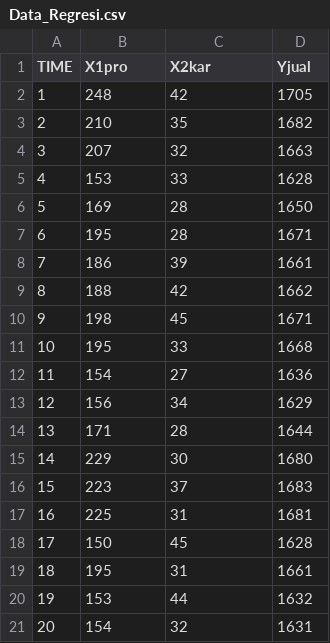
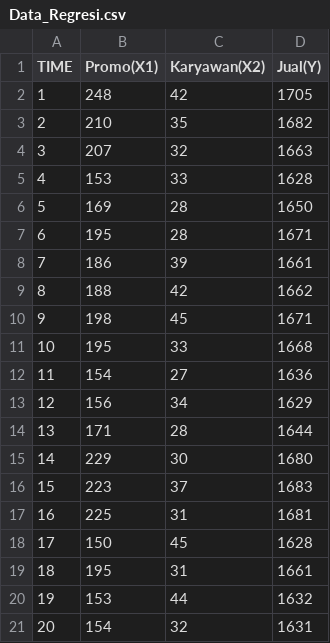
Before and after one commit to Alam-A99/Case-Study, a CSV file: Data_Regresi.csv, drawn as a sheet.

Commit message:
Update Data_Regresi.csv

```diff
--- a/Data_Regresi.csv
+++ b/Data_Regresi.csv
@@ -1,2 +1,2 @@
-TIME,X1pro,X2kar,Yjual
+TIME,Promo(X1),Karyawan(X2),Jual(Y)
 1,248,42,1705
```
